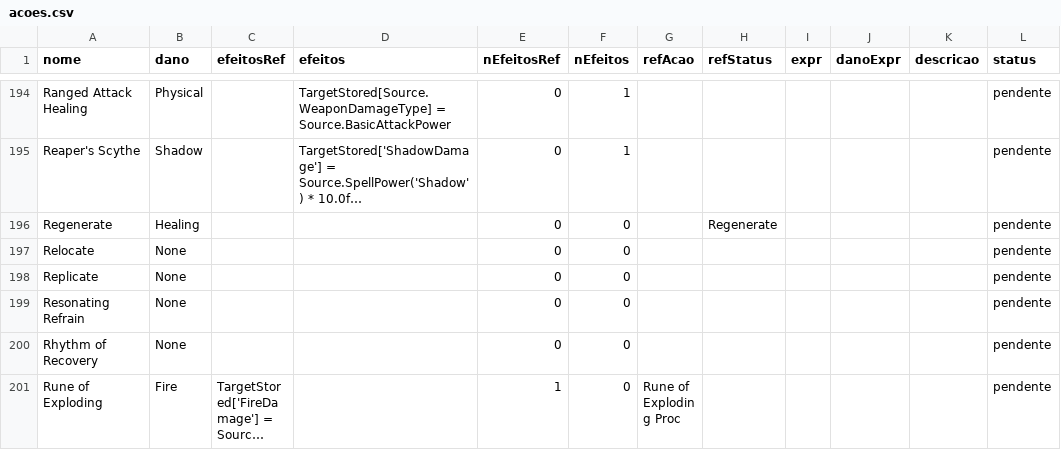
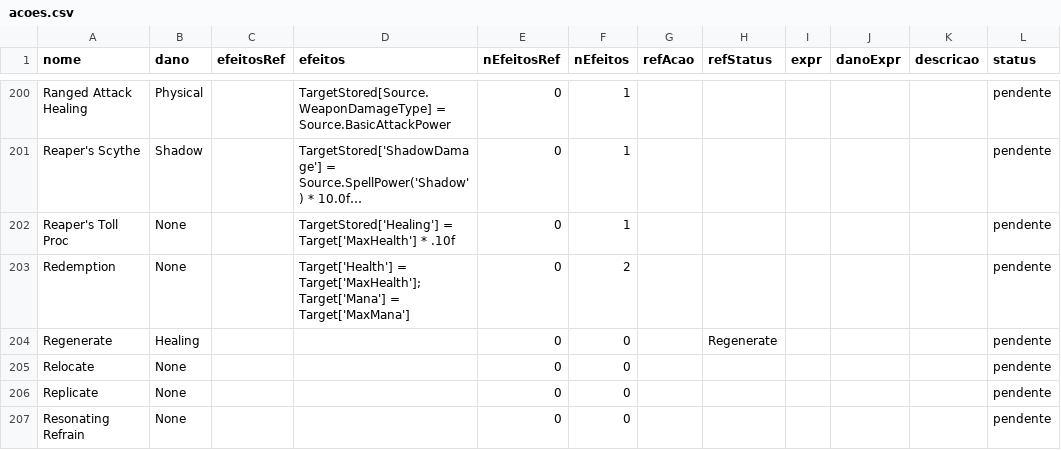
Before and after one commit to DefRuivo/stolenRealmMods, a CSV file: docs/cobertura/acoes.csv, drawn as a sheet; only a part is shown, gaps mark what is left out; the shorter side is filled out with more unchanged rows; long unchanged cells end in …; the diff covers the shown part only; the diff names each change by its address in the sheet, - before the commit and + after, or states it on an @@ line.

```diff
--- a/docs/cobertura/acoes.csv
+++ b/docs/cobertura/acoes.csv
+row 202: Reaper's Toll Proc | None |  | TargetStored['Healing'] = Target['MaxHealth'] * .10f | 0 | 1 |  |  |  |  |  | pendente
+row 203: Redemption | None |  | Target['Health'] = Target['MaxHealth']; Target['Mana'] = Target['MaxMana'] | 0 | 2 |  |  |  |  |  | pendente
```
Also changed, not shown: 9 added rows elsewhere in this file, 3 other files.
